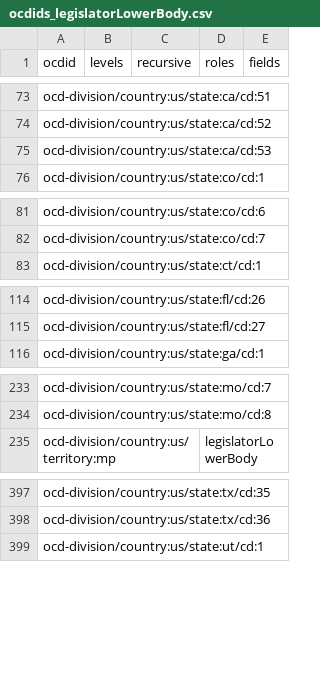
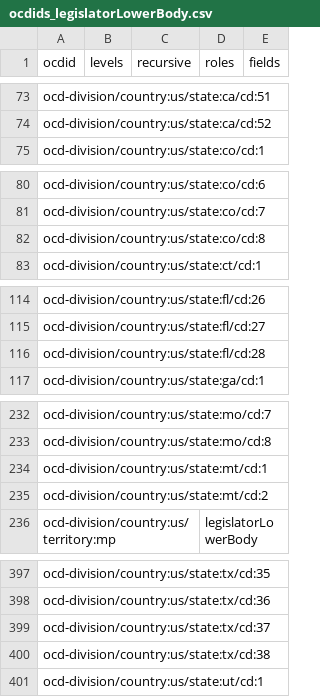
Before and after one commit to j-ro/congress-forms-data, a CSV file: ocdids_legislatorLowerBody.csv, drawn as a sheet; only a part is shown, gaps mark what is left out; removed rows and columns are numbered as before the commit, all else as after; the diff covers the shown part only; the diff names each change by its address in the sheet, - before the commit and + after, or states it on an @@ line.

Commit message:
2022 redistricting congressional updates

```diff
--- a/ocdids_legislatorLowerBody.csv
+++ b/ocdids_legislatorLowerBody.csv
-row 75: ocd-division/country:us/state:ca/cd:53
+row 82: ocd-division/country:us/state:co/cd:8
+row 116: ocd-division/country:us/state:fl/cd:28
+row 234: ocd-division/country:us/state:mt/cd:1
+row 235: ocd-division/country:us/state:mt/cd:2
+row 399: ocd-division/country:us/state:tx/cd:37
+row 400: ocd-division/country:us/state:tx/cd:38
```
Also changed, not shown: 2 added rows and 6 removed rows elsewhere in this file.
